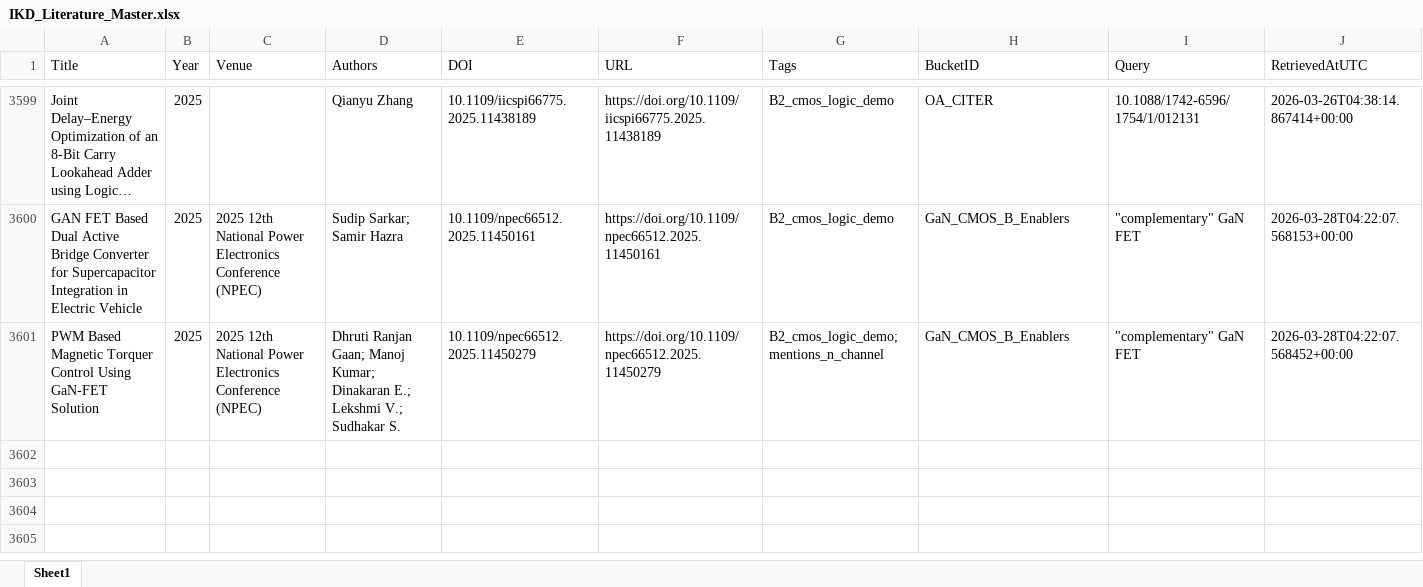
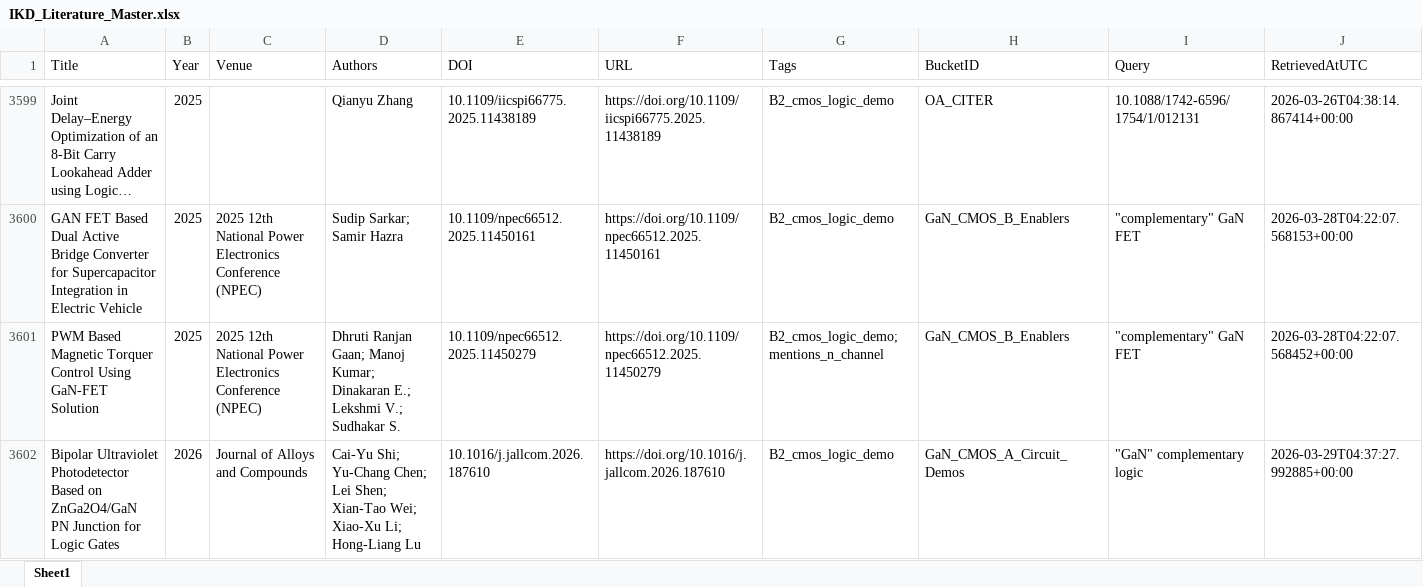
Before and after one commit to kainlulow/IKD_GaN_Project, an Excel workbook: 01_literature/IKD_Literature_Master.xlsx, sheet Sheet1, drawn as a sheet; only a part is shown, gaps mark what is left out; long unchanged cells end in …; values as stored, in another font and other column widths than the file's, no borders; rows hold the shown columns only; the diff names each change by its address in the sheet, - before the commit and + after, or states it on an @@ line.

```diff
--- a/01_literature/IKD_Literature_Master.xlsx (sheet Sheet1)
+++ b/01_literature/IKD_Literature_Master.xlsx (sheet Sheet1)
+row 3602: Bipolar Ultraviolet Photodetector Based on ZnGa2O4/GaN PN Junction for Logic Gates | 2026 | Journal of Alloys and Compounds | Cai-Yu Shi; Yu-Chang Chen; Lei Shen; Xian-Tao Wei; Xiao-Xu Li; Hong-Liang Lu | 10.1016/j.jallcom.2026.187610 | https://doi.org/10.1016/j.jallcom.2026.187610 | B2_cmos_logic_demo | GaN_CMOS_A_Circuit_Demos | "GaN" complementary logic | 2026-03-29T04:37:27.992885+00:00
```
Also changed, not shown: 01_literature/IKD_ReviewQueue.xlsx, 02_reports/node_b/NodeB_Candidates_ReviewQueue.xlsx, 3 other files.
